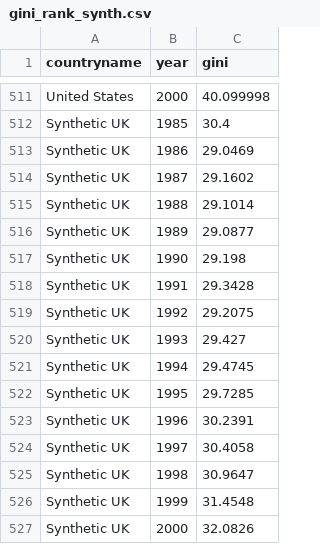
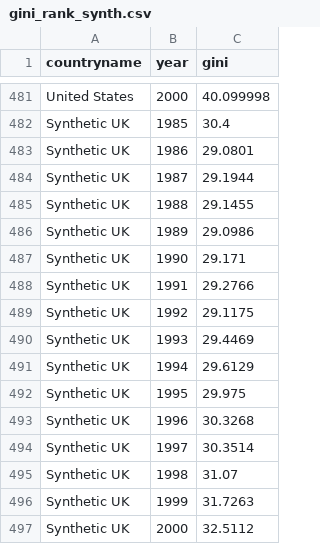
Before and after one commit to louisflamencourt/diss_bigbang, a CSV file: gini_rank_synth.csv, drawn as a sheet; only a part is shown, gaps mark what is left out; the diff covers the shown part only.

Commit message:
Add files via upload

```diff
--- a/gini_rank_synth.csv
+++ b/gini_rank_synth.csv
@@ -512,16 +482,16 @@ United States,2000,40.099998
 Synthetic UK,1985,30.4
-Synthetic UK,1986,29.0469
-Synthetic UK,1987,29.1602
-Synthetic UK,1988,29.1014
-Synthetic UK,1989,29.0877
-Synthetic UK,1990,29.198
-Synthetic UK,1991,29.3428
-Synthetic UK,1992,29.2075
-Synthetic UK,1993,29.427
-Synthetic UK,1994,29.4745
-Synthetic UK,1995,29.7285
-Synthetic UK,1996,30.2391
-Synthetic UK,1997,30.4058
-Synthetic UK,1998,30.9647
-Synthetic UK,1999,31.4548
-Synthetic UK,2000,32.0826
+Synthetic UK,1986,29.0801
+Synthetic UK,1987,29.1944
+Synthetic UK,1988,29.1455
+Synthetic UK,1989,29.0986
+Synthetic UK,1990,29.171
+Synthetic UK,1991,29.2766
+Synthetic UK,1992,29.1175
+Synthetic UK,1993,29.4469
+Synthetic UK,1994,29.6129
+Synthetic UK,1995,29.975
+Synthetic UK,1996,30.3268
+Synthetic UK,1997,30.3514
+Synthetic UK,1998,31.07
+Synthetic UK,1999,31.7263
+Synthetic UK,2000,32.5112
```
Also changed, not shown: 30 removed rows elsewhere in this file.
